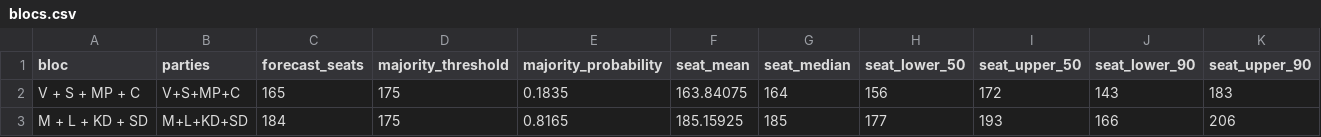
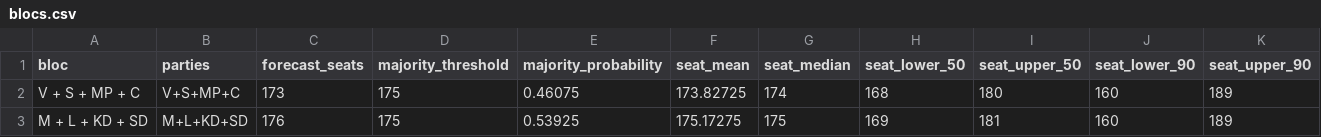
Before and after one commit to rasmusab/swedish-election-night-prediction-2026, a CSV file: results/latest/blocs.csv, drawn as a sheet.

```diff
--- a/results/latest/blocs.csv
+++ b/results/latest/blocs.csv
@@ -1,3 +1,3 @@
 bloc,parties,forecast_seats,majority_threshold,majority_probability,seat_mean,seat_median,seat_lower_50,seat_upper_50,seat_lower_90,seat_upper_90
-V + S + MP + C,V+S+MP+C,165,175,0.1835,163.84075,164,156,172,143,183
-M + L + KD + SD,M+L+KD+SD,184,175,0.8165,185.15925,185,177,193,166,206
+V + S + MP + C,V+S+MP+C,173,175,0.46075,173.82725,174,168,180,160,189
+M + L + KD + SD,M+L+KD+SD,176,175,0.53925,175.17275,175,169,181,160,189
```
Also changed, not shown: results/latest/constituency-seats.csv, results/latest/parties.csv, 3 other files.
